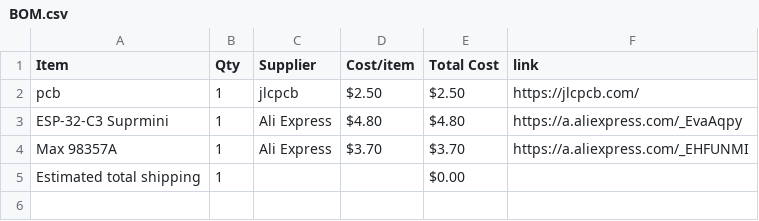
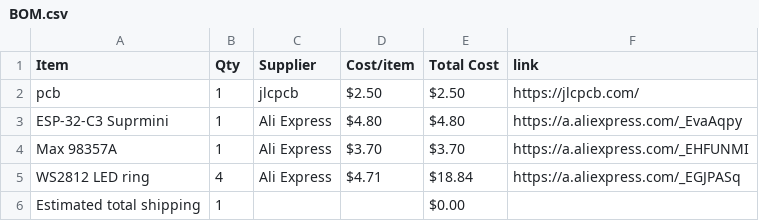
Before and after one commit to parv20250-dot/Beatbox, a CSV file: BOM.csv, drawn as a sheet.

Commit message:
Sync Beatbox from Half Life

```diff
--- a/BOM.csv
+++ b/BOM.csv
@@ -4,2 +4,3 @@ ESP-32-C3 Suprmini,1,Ali Express,$4.80,$4.80,https://a.aliexpress.com/_EvaAqpy
 Max 98357A,1,Ali Express,$3.70,$3.70,https://a.aliexpress.com/_EHFUNMI
+WS2812 LED ring,4,Ali Express,$4.71,$18.84,https://a.aliexpress.com/_EGJPASq
 Estimated total shipping,1,,,$0.00,
```
